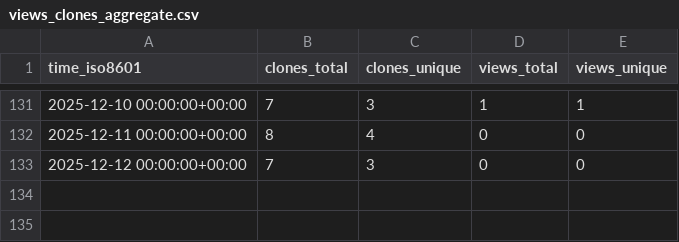
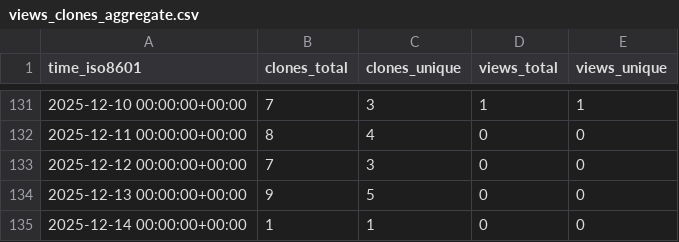
Before and after one commit to jbrzensk/rockfish_helpers, a CSV file: jbrzensk/rockfish_helpers/ghrs-data/views_clones_aggregate.csv, drawn as a sheet; only a part is shown, gaps mark what is left out.

```diff
--- a/jbrzensk/rockfish_helpers/ghrs-data/views_clones_aggregate.csv
+++ b/jbrzensk/rockfish_helpers/ghrs-data/views_clones_aggregate.csv
@@ -133 +133,3 @@ time_iso8601,clones_total,clones_unique,views_total,views_unique
 2025-12-12 00:00:00+00:00,7,3,0,0
+2025-12-13 00:00:00+00:00,9,5,0,0
+2025-12-14 00:00:00+00:00,1,1,0,0
```
Also changed, not shown: 1 other file.
